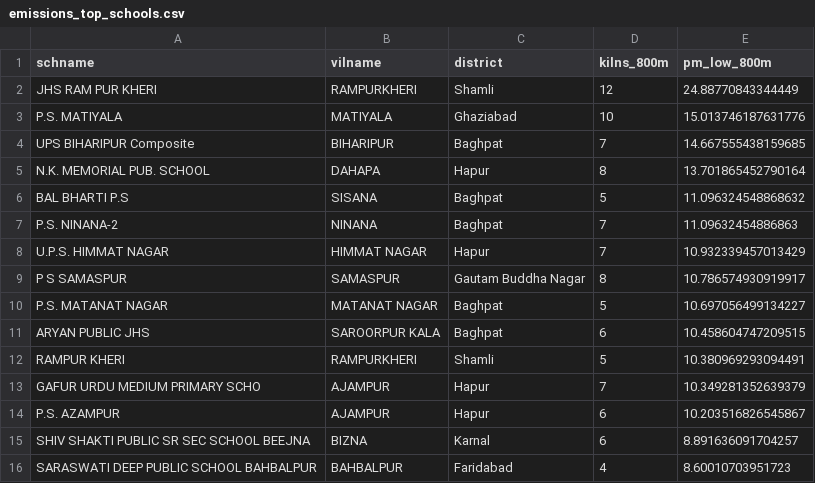
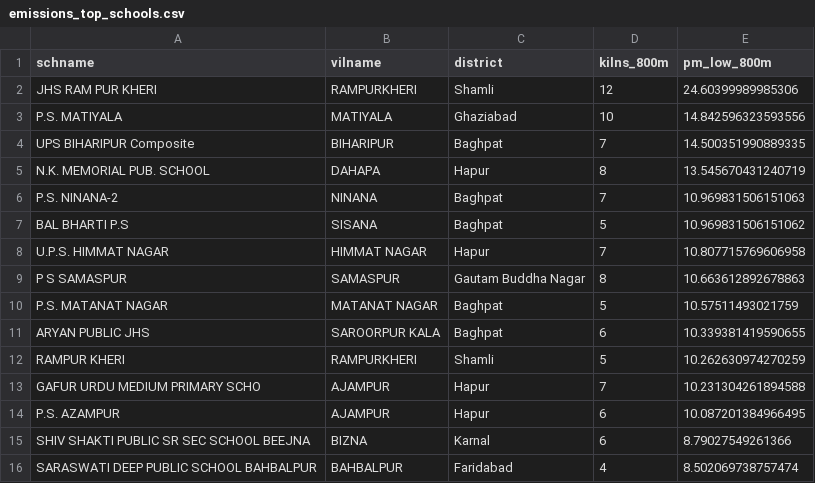
Before and after one commit to rashmi049-clutch/kilnwatch, a CSV file: outputs/tables/emissions_top_schools.csv, drawn as a sheet.

```diff
--- a/outputs/tables/emissions_top_schools.csv
+++ b/outputs/tables/emissions_top_schools.csv
@@ -1,16 +1,16 @@
 schname,vilname,district,kilns_800m,pm_low_800m
-JHS RAM PUR KHERI,RAMPURKHERI,Shamli,12,24.88770843344449
-P.S. MATIYALA,MATIYALA,Ghaziabad,10,15.013746187631776
-UPS BIHARIPUR Composite,BIHARIPUR,Baghpat,7,14.667555438159685
-N.K. MEMORIAL PUB. SCHOOL,DAHAPA,Hapur,8,13.701865452790164
-BAL BHARTI P.S,SISANA,Baghpat,5,11.096324548868632
-P.S. NINANA-2,NINANA,Baghpat,7,11.09632454886863
-U.P.S. HIMMAT NAGAR,HIMMAT NAGAR,Hapur,7,10.932339457013429
-P S SAMASPUR,SAMASPUR,Gautam Buddha Nagar,8,10.786574930919917
-P.S. MATANAT NAGAR,MATANAT NAGAR,Baghpat,5,10.697056499134227
-ARYAN PUBLIC JHS,SAROORPUR KALA,Baghpat,6,10.458604747209515
-RAMPUR KHERI,RAMPURKHERI,Shamli,5,10.380969293094491
-GAFUR URDU MEDIUM PRIMARY SCHO,AJAMPUR,Hapur,7,10.349281352639379
-P.S. AZAMPUR,AJAMPUR,Hapur,6,10.203516826545867
-SHIV SHAKTI PUBLIC SR SEC SCHOOL BEEJNA,BIZNA,Karnal,6,8.891636091704257
-SARASWATI DEEP PUBLIC SCHOOL BAHBALPUR,BAHBALPUR,Faridabad,4,8.60010703951723
+JHS RAM PUR KHERI,RAMPURKHERI,Shamli,12,24.60399989985306
+P.S. MATIYALA,MATIYALA,Ghaziabad,10,14.842596323593556
+UPS BIHARIPUR Composite,BIHARIPUR,Baghpat,7,14.500351990889335
+N.K. MEMORIAL PUB. SCHOOL,DAHAPA,Hapur,8,13.545670431240719
+P.S. NINANA-2,NINANA,Baghpat,7,10.969831506151063
+BAL BHARTI P.S,SISANA,Baghpat,5,10.969831506151062
+U.P.S. HIMMAT NAGAR,HIMMAT NAGAR,Hapur,7,10.807715769606958
+P S SAMASPUR,SAMASPUR,Gautam Buddha Nagar,8,10.663612892678863
+P.S. MATANAT NAGAR,MATANAT NAGAR,Baghpat,5,10.57511493021759
+ARYAN PUBLIC JHS,SAROORPUR KALA,Baghpat,6,10.339381419590655
+RAMPUR KHERI,RAMPURKHERI,Shamli,5,10.262630974270259
+GAFUR URDU MEDIUM PRIMARY SCHO,AJAMPUR,Hapur,7,10.231304261894588
+P.S. AZAMPUR,AJAMPUR,Hapur,6,10.087201384966495
+SHIV SHAKTI PUBLIC SR SEC SCHOOL BEEJNA,BIZNA,Karnal,6,8.79027549261366
+SARASWATI DEEP PUBLIC SCHOOL BAHBALPUR,BAHBALPUR,Faridabad,4,8.502069738757474
```
Also changed, not shown: outputs/tables/emissions_by_district.csv, outputs/tables/emissions_summary.csv, 33 other files.
